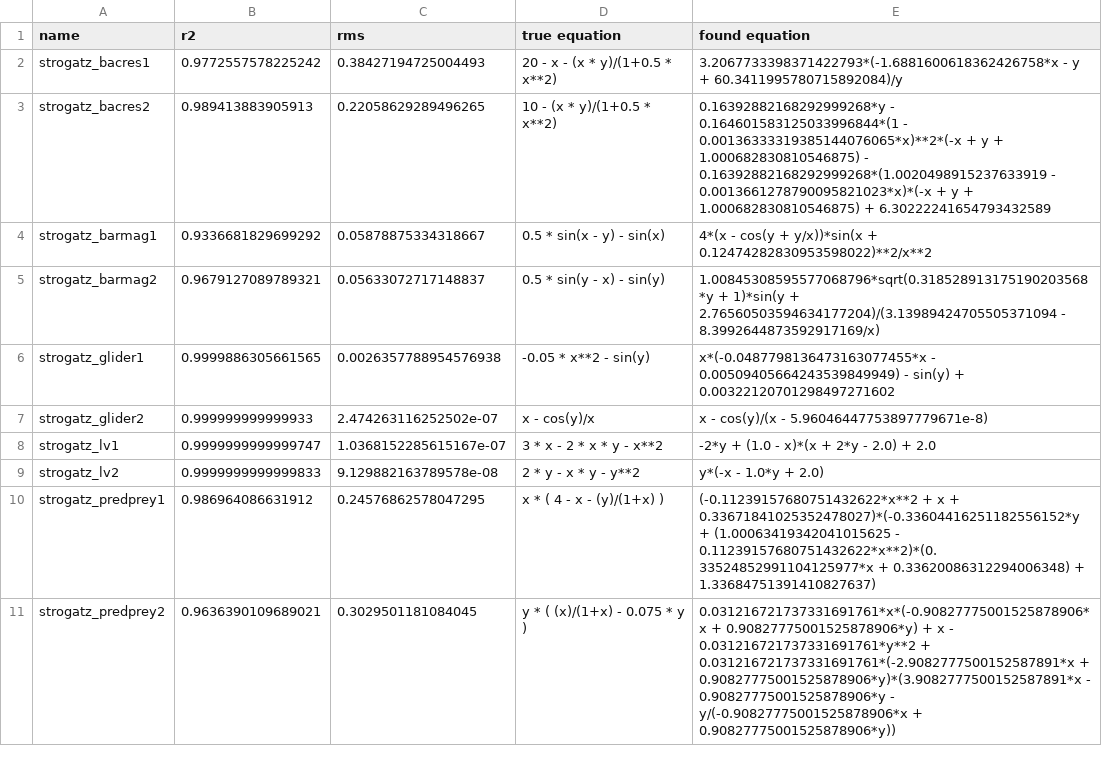
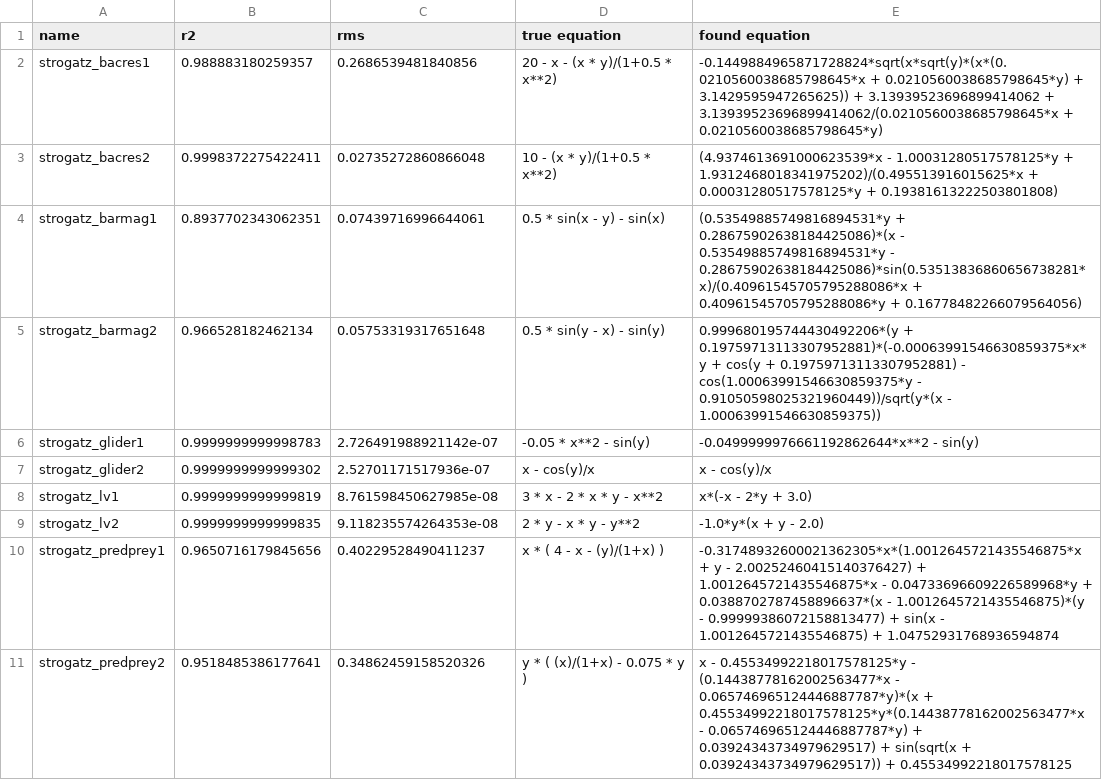
Before and after one commit to janoPig/HROCH, a CSV file: ci-test/results/strogatz_win.csv, drawn as a sheet; only a part is shown; the diff covers the shown part only.

Commit message:
Commit from GitHub Actions (Strogatz - windows)

```diff
--- a/ci-test/results/strogatz_win.csv
+++ b/ci-test/results/strogatz_win.csv
@@ -1,11 +1,11 @@
 name,r2,rms,true equation,found equation
-strogatz_bacres1,0.9772557578225242,0.38427194725004493, 20 - x - (x * y)/(1+0.5 * x**2),3.2067733398371422793*(-1.6881600618362426758*x - y + 60.3411995780715892084)/y
-strogatz_bacres2,0.989413883905913,0.22058629289496265, 10 - (x * y)/(1+0.5 * x**2),0.16392882168292999268*y - 0.164601583125033996844*(1 - 0.00136333319385144076065*x)**2*(-x + y + 1.000682830810546875) - 0.16392882168292999268*(1.0020498915237633919 - 0.0013661278790095821023*x)*(-x + y + 1.000682830810546875) + 6.30222241654793432589
-strogatz_barmag1,0.9336681829699292,0.05878875334318667, 0.5 * sin(x - y) - sin(x),4*(x - cos(y + y/x))*sin(x + 0.12474282830953598022)**2/x**2
-strogatz_barmag2,0.9679127089789321,0.05633072717148837, 0.5 * sin(y - x) - sin(y),1.00845308595577068796*sqrt(0.318528913175190203568*y + 1)*sin(y + 2.76560503594634177204)/(3.13989424705505371094 - 8.3992644873592917169/x)
-strogatz_glider1,0.9999886305661565,0.0026357788954576938, -0.05 * x**2 - sin(y),x*(-0.0487798136473163077455*x - 0.00509405664243539849949) - sin(y) + 0.00322120701298497271602
-strogatz_glider2,0.999999999999933,2.474263116252502e-07, x - cos(y)/x,x - cos(y)/(x - 5.96046447753897779671e-8)
-strogatz_lv1,0.9999999999999747,1.0368152285615167e-07, 3  * x - 2  * x * y - x**2,-2*y + (1.0 - x)*(x + 2*y - 2.0) + 2.0
-strogatz_lv2,0.9999999999999833,9.129882163789578e-08, 2 * y - x * y - y**2,y*(-x - 1.0*y + 2.0)
-strogatz_predprey1,0.986964086631912,0.24576862578047295, x  * ( 4 - x - (y)/(1+x) ),(-0.11239157680751432622*x**2 + x + 0.33671841025352478027)*(-0.33604416251182556152*y + (1.00063419342041015625 - 0.11239157680751432622*x**2)*(0.33524852991104125977*x + 0.33620086312294006348) + 1.33684751391410827637)
-strogatz_predprey2,0.9636390109689021,0.3029501181084045, y * ( (x)/(1+x) - 0.075 * y ),0.031216721737331691761*x*(-0.90827775001525878906*x + 0.90827775001525878906*y) + x - 0.031216721737331691761*y**2 + 0.031216721737331691761*(-2.9082777500152587891*x + 0.90827775001525878906*y)*(3.9082777500152587891*x - 0.90827775001525878906*y - y/(-0.90827775001525878906*x + 0.90827775001525878906*y))
+strogatz_bacres1,0.988883180259357,0.2686539481840856, 20 - x - (x * y)/(1+0.5 * x**2),-0.1449884965871728824*sqrt(x*sqrt(y)*(x*(0.0210560038685798645*x + 0.0210560038685798645*y) + 3.1429595947265625)) + 3.13939523696899414062 + 3.13939523696899414062/(0.0210560038685798645*x + 0.0210560038685798645*y)
+strogatz_bacres2,0.9998372275422411,0.02735272860866048, 10 - (x * y)/(1+0.5 * x**2),(4.9374613691000623539*x - 1.00031280517578125*y + 1.9312468018341975202)/(0.495513916015625*x + 0.00031280517578125*y + 0.19381613222503801808)
+strogatz_barmag1,0.8937702343062351,0.07439716996644061, 0.5 * sin(x - y) - sin(x),(0.53549885749816894531*y + 0.28675902638184425086)*(x - 0.53549885749816894531*y - 0.28675902638184425086)*sin(0.53513836860656738281*x)/(0.40961545705795288086*x + 0.40961545705795288086*y + 0.16778482266079564056)
+strogatz_barmag2,0.966528182462134,0.05753319317651648, 0.5 * sin(y - x) - sin(y),0.999680195744430492206*(y + 0.19759713113307952881)*(-0.00063991546630859375*x*y + cos(y + 0.19759713113307952881) - cos(1.00063991546630859375*y - 0.91050598025321960449))/sqrt(y*(x - 1.00063991546630859375))
+strogatz_glider1,0.9999999999998783,2.726491988921142e-07, -0.05 * x**2 - sin(y),-0.0499999976661192862644*x**2 - sin(y)
+strogatz_glider2,0.9999999999999302,2.52701171517936e-07, x - cos(y)/x,x - cos(y)/x
+strogatz_lv1,0.9999999999999819,8.761598450627985e-08, 3  * x - 2  * x * y - x**2,x*(-x - 2*y + 3.0)
+strogatz_lv2,0.9999999999999835,9.118235574264353e-08, 2 * y - x * y - y**2,-1.0*y*(x + y - 2.0)
+strogatz_predprey1,0.9650716179845656,0.40229528490411237, x  * ( 4 - x - (y)/(1+x) ),-0.31748932600021362305*x*(1.0012645721435546875*x + y - 2.00252460415140376427) + 1.0012645721435546875*x - 0.04733696609226589968*y + 0.0388702787458896637*(x - 1.0012645721435546875)*(y - 0.99999386072158813477) + sin(x - 1.0012645721435546875) + 1.04752931768936594874
+strogatz_predprey2,0.9518485386177641,0.34862459158520326, y * ( (x)/(1+x) - 0.075 * y ),x - 0.45534992218017578125*y - (0.14438778162002563477*x - 0.065746965124446887787*y)*(x + 0.45534992218017578125*y*(0.14438778162002563477*x - 0.065746965124446887787*y) + 0.03924343734979629517) + sin(sqrt(x + 0.03924343734979629517)) + 0.45534992218017578125
```
Also changed, not shown: 10 edited cells elsewhere in this file.
